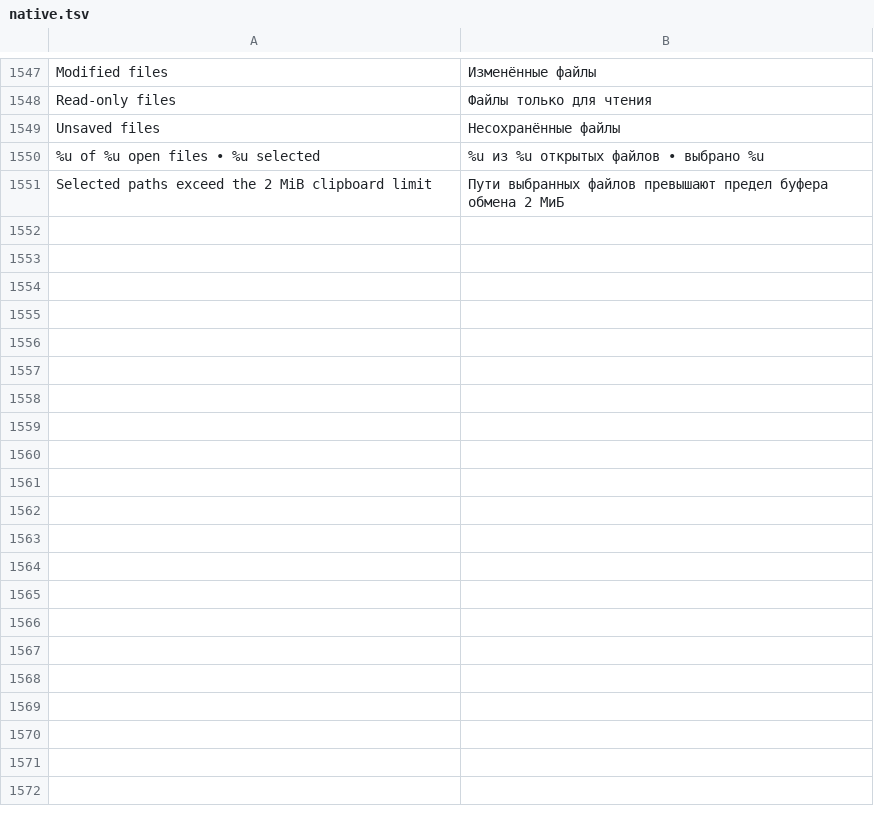
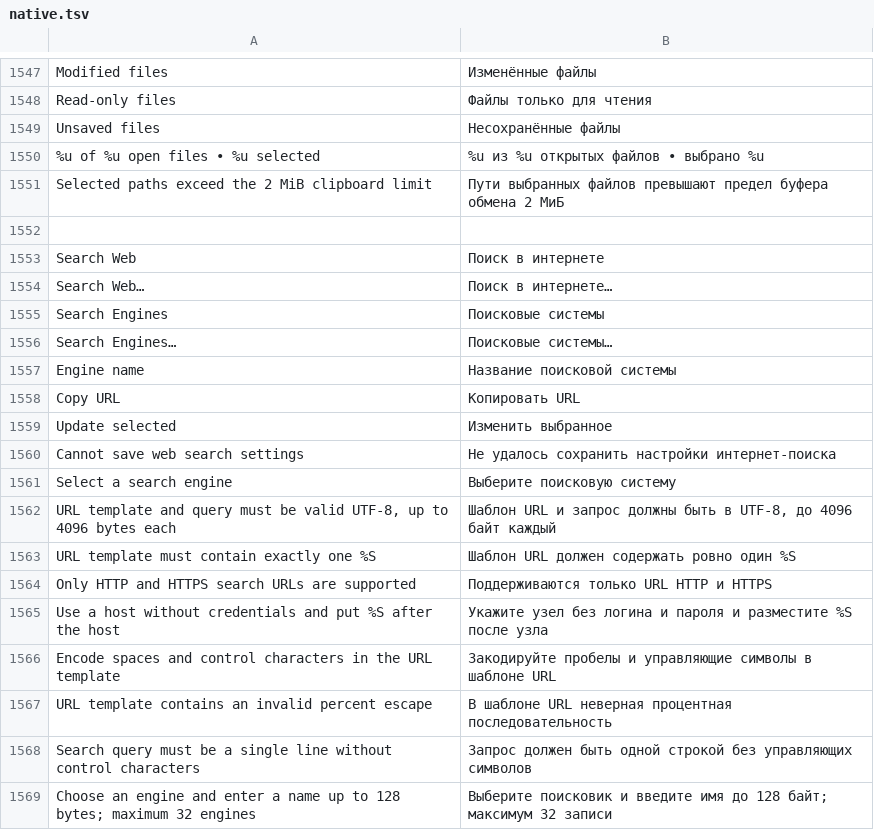
Before and after one commit to bhgv/geany-insight, a TSV file: insight/locale/native.tsv, drawn as a sheet; only a part is shown, gaps mark what is left out.

Commit message:
Add Search Web and persistent editable search engines

```diff
--- a/insight/locale/native.tsv
+++ b/insight/locale/native.tsv
@@ -1551 +1551,19 @@ Unsaved files	Несохранённые файлы
 Selected paths exceed the 2 MiB clipboard limit	Пути выбранных файлов превышают предел буфера обмена 2 МиБ
+
+Search Web	Поиск в интернете
+Search Web…	Поиск в интернете…
+Search Engines	Поисковые системы
+Search Engines…	Поисковые системы…
+Engine name	Название поисковой системы
+Copy URL	Копировать URL
+Update selected	Изменить выбранное
+Cannot save web search settings	Не удалось сохранить настройки интернет-поиска
+Select a search engine	Выберите поисковую систему
+URL template and query must be valid UTF-8, up to 4096 bytes each	Шаблон URL и запрос должны быть в UTF-8, до 4096 байт каждый
+URL template must contain exactly one %S	Шаблон URL должен содержать ровно один %S
+Only HTTP and HTTPS search URLs are supported	Поддерживаются только URL HTTP и HTTPS
+Use a host without credentials and put %S after the host	Укажите узел без логина и пароля и разместите %S после узла
+Encode spaces and control characters in the URL template	Закодируйте пробелы и управляющие символы в шаблоне URL
+URL template contains an invalid percent escape	В шаблоне URL неверная процентная последовательность
+Search query must be a single line without control characters	Запрос должен быть одной строкой без управляющих символов
+Choose an engine and enter a name up to 128 bytes; maximum 32 engines	Выберите поисковик и введите имя до 128 байт; максимум 32 записи
```
Also changed, not shown: 23 other files.
